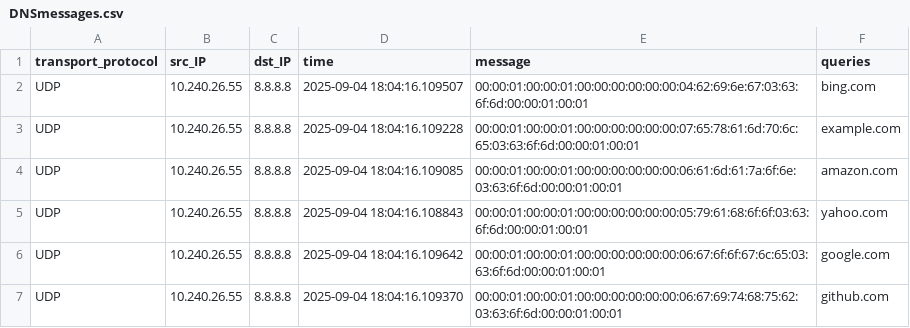
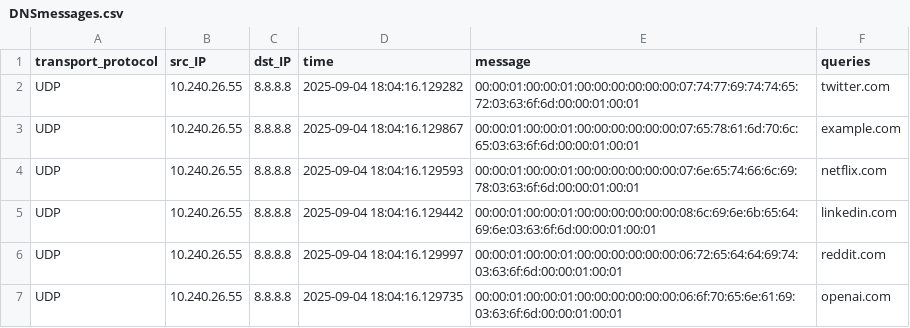
Before and after one commit to pranav-joshi-iitgn/CN-A1, a CSV file: DNSmessages.csv, drawn as a sheet.

```diff
--- a/DNSmessages.csv
+++ b/DNSmessages.csv
@@ -1,7 +1,7 @@
 transport_protocol,src_IP,dst_IP,time,message,queries
-UDP,10.240.26.55,8.8.8.8,2025-09-04 18:04:16.109507,00:00:01:00:00:01:00:00:00:00:00:00:04:62:69:6e:67:03:63:6f:6d:00:00:01:00:01,bing.com
-UDP,10.240.26.55,8.8.8.8,2025-09-04 18:04:16.109228,00:00:01:00:00:01:00:00:00:00:00:00:07:65:78:61:6d:70:6c:65:03:63:6f:6d:00:00:01:00:01,example.com
-UDP,10.240.26.55,8.8.8.8,2025-09-04 18:04:16.109085,00:00:01:00:00:01:00:00:00:00:00:00:06:61:6d:61:7a:6f:6e:03:63:6f:6d:00:00:01:00:01,amazon.com
-UDP,10.240.26.55,8.8.8.8,2025-09-04 18:04:16.108843,00:00:01:00:00:01:00:00:00:00:00:00:05:79:61:68:6f:6f:03:63:6f:6d:00:00:01:00:01,yahoo.com
-UDP,10.240.26.55,8.8.8.8,2025-09-04 18:04:16.109642,00:00:01:00:00:01:00:00:00:00:00:00:06:67:6f:6f:67:6c:65:03:63:6f:6d:00:00:01:00:01,google.com
-UDP,10.240.26.55,8.8.8.8,2025-09-04 18:04:16.109370,00:00:01:00:00:01:00:00:00:00:00:00:06:67:69:74:68:75:62:03:63:6f:6d:00:00:01:00:01,github.com
+UDP,10.240.26.55,8.8.8.8,2025-09-04 18:04:16.129282,00:00:01:00:00:01:00:00:00:00:00:00:07:74:77:69:74:74:65:72:03:63:6f:6d:00:00:01:00:01,twitter.com
+UDP,10.240.26.55,8.8.8.8,2025-09-04 18:04:16.129867,00:00:01:00:00:01:00:00:00:00:00:00:07:65:78:61:6d:70:6c:65:03:63:6f:6d:00:00:01:00:01,example.com
+UDP,10.240.26.55,8.8.8.8,2025-09-04 18:04:16.129593,00:00:01:00:00:01:00:00:00:00:00:00:07:6e:65:74:66:6c:69:78:03:63:6f:6d:00:00:01:00:01,netflix.com
+UDP,10.240.26.55,8.8.8.8,2025-09-04 18:04:16.129442,00:00:01:00:00:01:00:00:00:00:00:00:08:6c:69:6e:6b:65:64:69:6e:03:63:6f:6d:00:00:01:00:01,linkedin.com
+UDP,10.240.26.55,8.8.8.8,2025-09-04 18:04:16.129997,00:00:01:00:00:01:00:00:00:00:00:00:06:72:65:64:64:69:74:03:63:6f:6d:00:00:01:00:01,reddit.com
+UDP,10.240.26.55,8.8.8.8,2025-09-04 18:04:16.129735,00:00:01:00:00:01:00:00:00:00:00:00:06:6f:70:65:6e:61:69:03:63:6f:6d:00:00:01:00:01,openai.com
```
Also changed, not shown: Report.csv, 1 other file.
